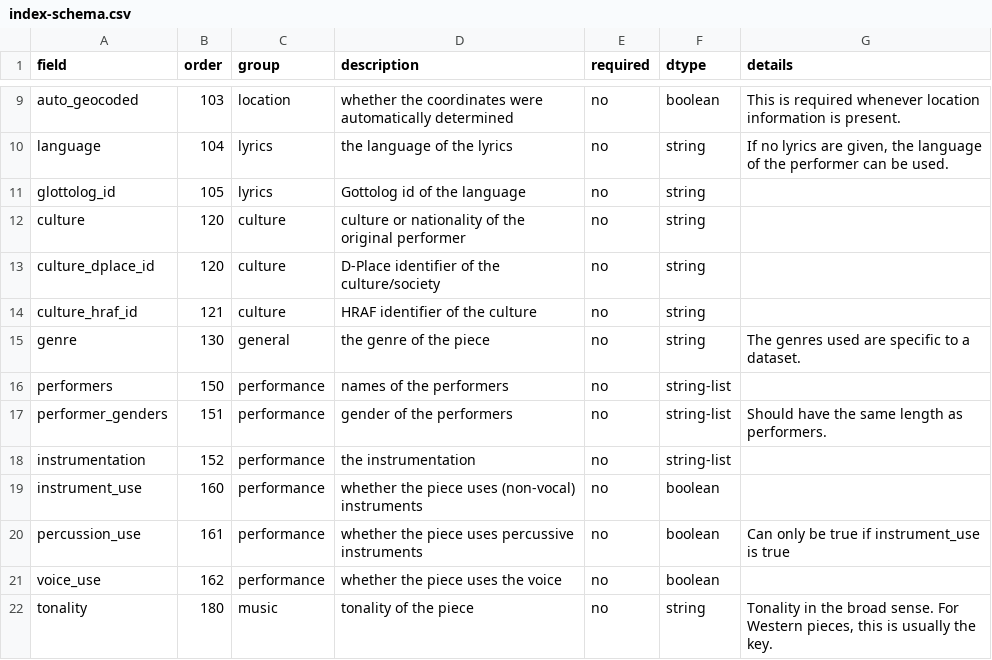
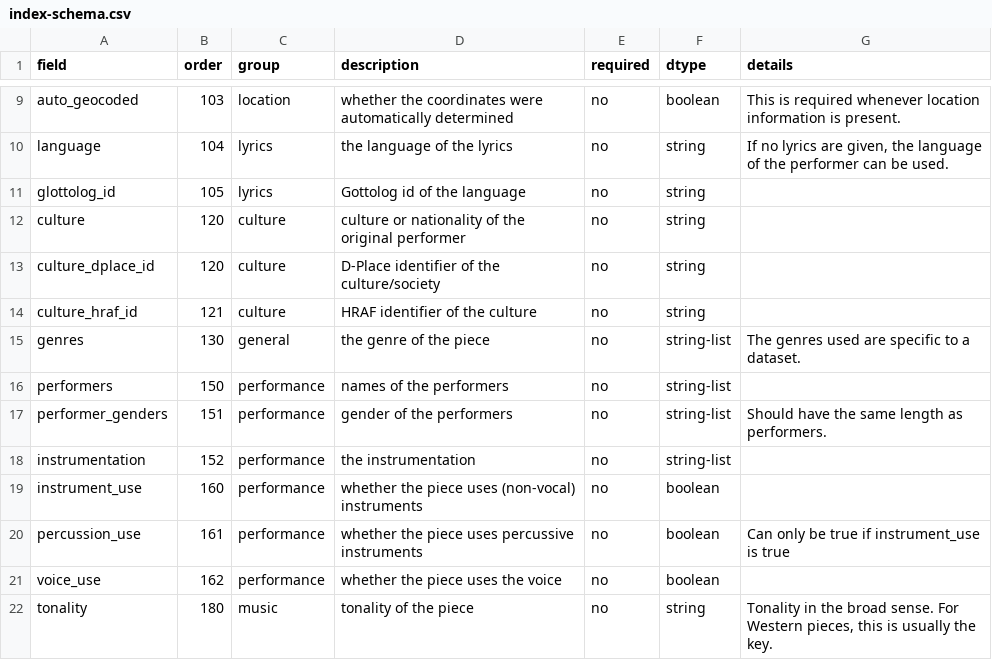
Before and after one commit to bacor/catafolk, a CSV file: schemas/index-schema.csv, drawn as a sheet; only a part is shown, gaps mark what is left out.

```diff
--- a/schemas/index-schema.csv
+++ b/schemas/index-schema.csv
@@ -14,3 +14,3 @@ culture_dplace_id,120,culture,D-Place identifier of the culture/society,no,strin
 culture_hraf_id,121,culture,HRAF identifier of the culture,no,string,
-genre,130,general,the genre of the piece,no,string,The genres used are specific to a dataset.
+genres,130,general,the genre of the piece,no,string-list,The genres used are specific to a dataset.
 performers,150,performance,names of the performers,no,string-list,
```
Also changed, not shown: datasets/altdeutsches-liederbuch/index.csv, datasets/creighton-nova-scotia/index.csv, 19 other files.
